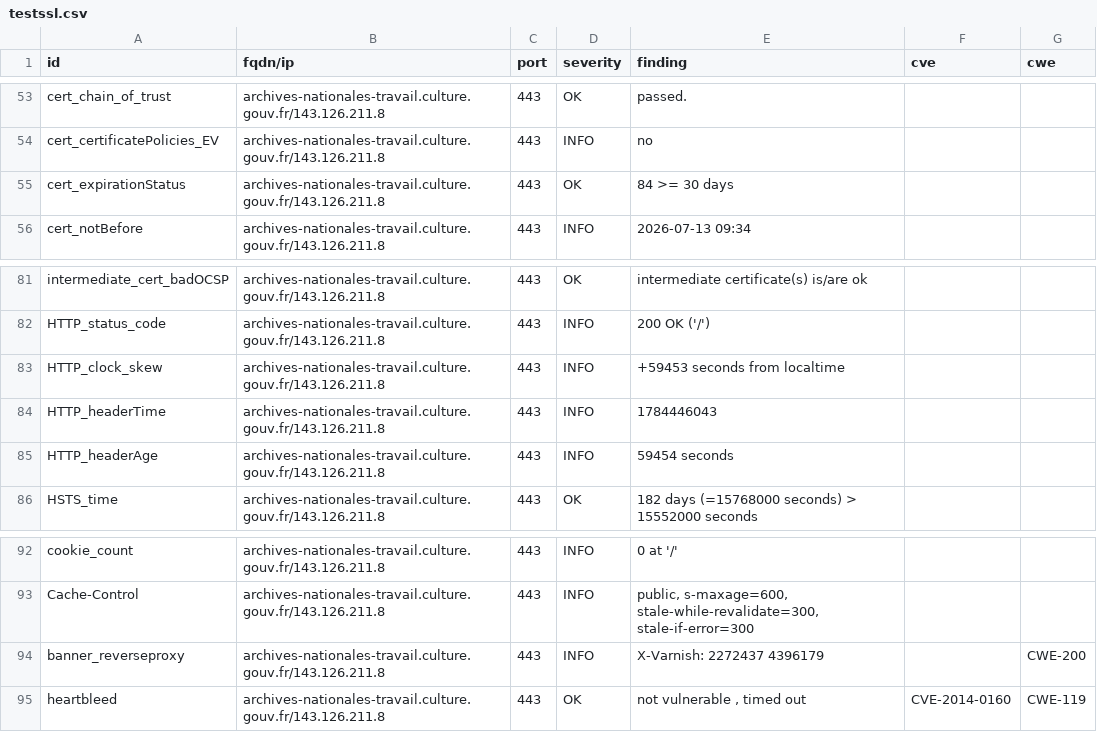
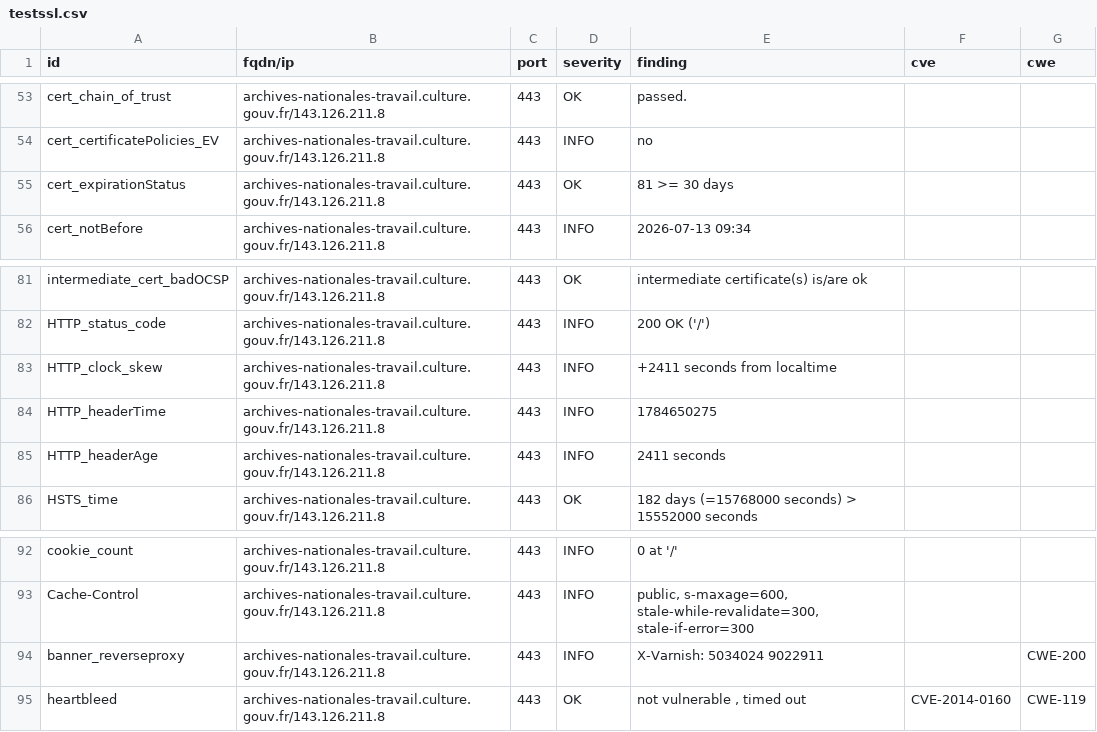
Before and after one commit to culturegouv/dashlord, a CSV file: results/aHR0cHM6Ly9hcmNoaXZlcy1uYXRpb25hbGVzLXRyYXZhaWwuY3VsdHVyZS5nb3V2LmZy/testssl.csv, drawn as a sheet; only a part is shown, gaps mark what is left out.

```diff
--- a/results/aHR0cHM6Ly9hcmNoaXZlcy1uYXRpb25hbGVzLXRyYXZhaWwuY3VsdHVyZS5nb3V2LmZy/testssl.csv
+++ b/results/aHR0cHM6Ly9hcmNoaXZlcy1uYXRpb25hbGVzLXRyYXZhaWwuY3VsdHVyZS5nb3V2LmZy/testssl.csv
@@ -54,3 +54,3 @@
 "cert_certificatePolicies_EV","archives-nationales-travail.culture.gouv.fr/143.126.211.8","443","INFO","no","",""
-"cert_expirationStatus","archives-nationales-travail.culture.gouv.fr/143.126.211.8","443","OK","84 >= 30 days","",""
+"cert_expirationStatus","archives-nationales-travail.culture.gouv.fr/143.126.211.8","443","OK","81 >= 30 days","",""
 "cert_notBefore","archives-nationales-travail.culture.gouv.fr/143.126.211.8","443","INFO","2026-07-13 09:34","",""
@@ -82,5 +82,5 @@
 "HTTP_status_code","archives-nationales-travail.culture.gouv.fr/143.126.211.8","443","INFO","200 OK ('/')","",""
-"HTTP_clock_skew","archives-nationales-travail.culture.gouv.fr/143.126.211.8","443","INFO","+59453 seconds from localtime","",""
-"HTTP_headerTime","archives-nationales-travail.culture.gouv.fr/143.126.211.8","443","INFO","1784446043","",""
-"HTTP_headerAge","archives-nationales-travail.culture.gouv.fr/143.126.211.8","443","INFO","59454 seconds","",""
+"HTTP_clock_skew","archives-nationales-travail.culture.gouv.fr/143.126.211.8","443","INFO","+2411 seconds from localtime","",""
+"HTTP_headerTime","archives-nationales-travail.culture.gouv.fr/143.126.211.8","443","INFO","1784650275","",""
+"HTTP_headerAge","archives-nationales-travail.culture.gouv.fr/143.126.211.8","443","INFO","2411 seconds","",""
 "HSTS_time","archives-nationales-travail.culture.gouv.fr/143.126.211.8","443","OK","182 days (=15768000 seconds) > 15552000 seconds","",""
@@ -93,3 +93,3 @@
 "Cache-Control","archives-nationales-travail.culture.gouv.fr/143.126.211.8","443","INFO","public, s-maxage=600, stale-while-revalidate=300, stale-if-error=300","",""
-"banner_reverseproxy","archives-nationales-travail.culture.gouv.fr/143.126.211.8","443","INFO","X-Varnish: 2272437 4396179","","CWE-200"
+"banner_reverseproxy","archives-nationales-travail.culture.gouv.fr/143.126.211.8","443","INFO","X-Varnish: 5034024 9022911","","CWE-200"
 "heartbleed","archives-nationales-travail.culture.gouv.fr/143.126.211.8","443","OK","not vulnerable , timed out","CVE-2014-0160","CWE-119"
```
Also changed, not shown: 8 other files.
